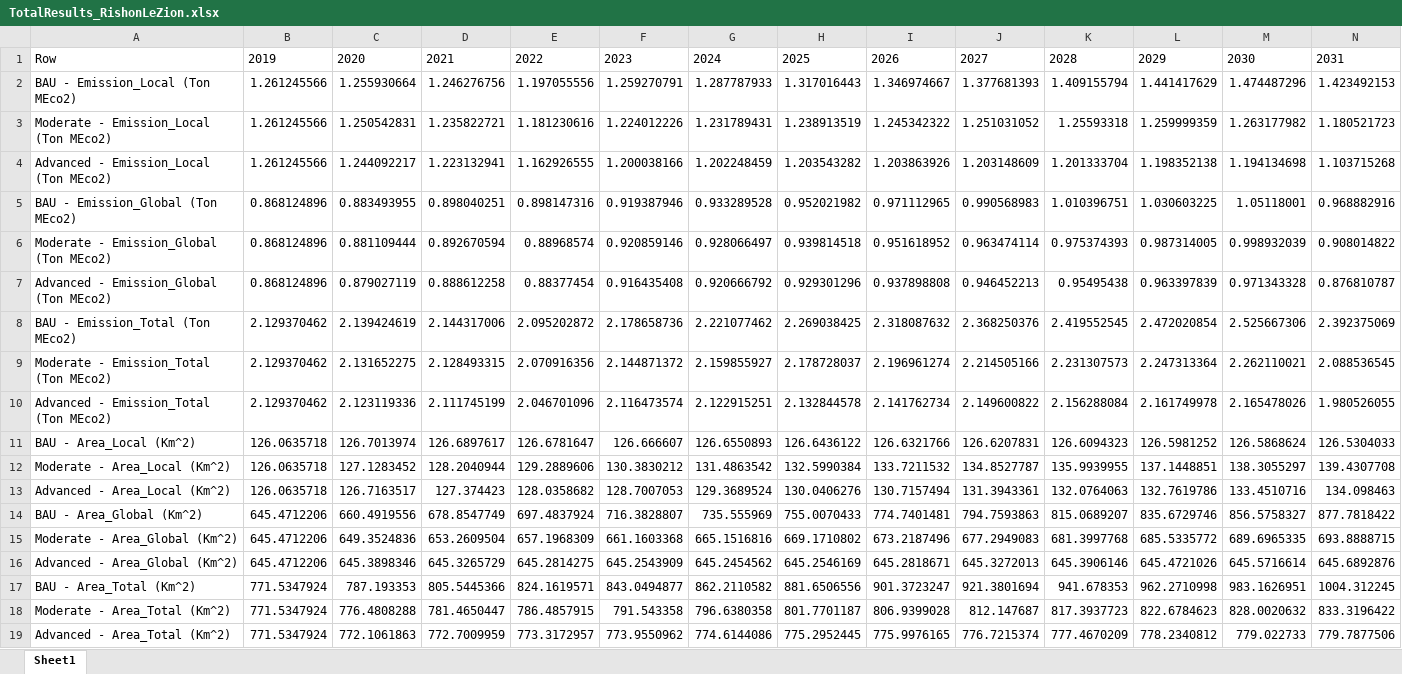
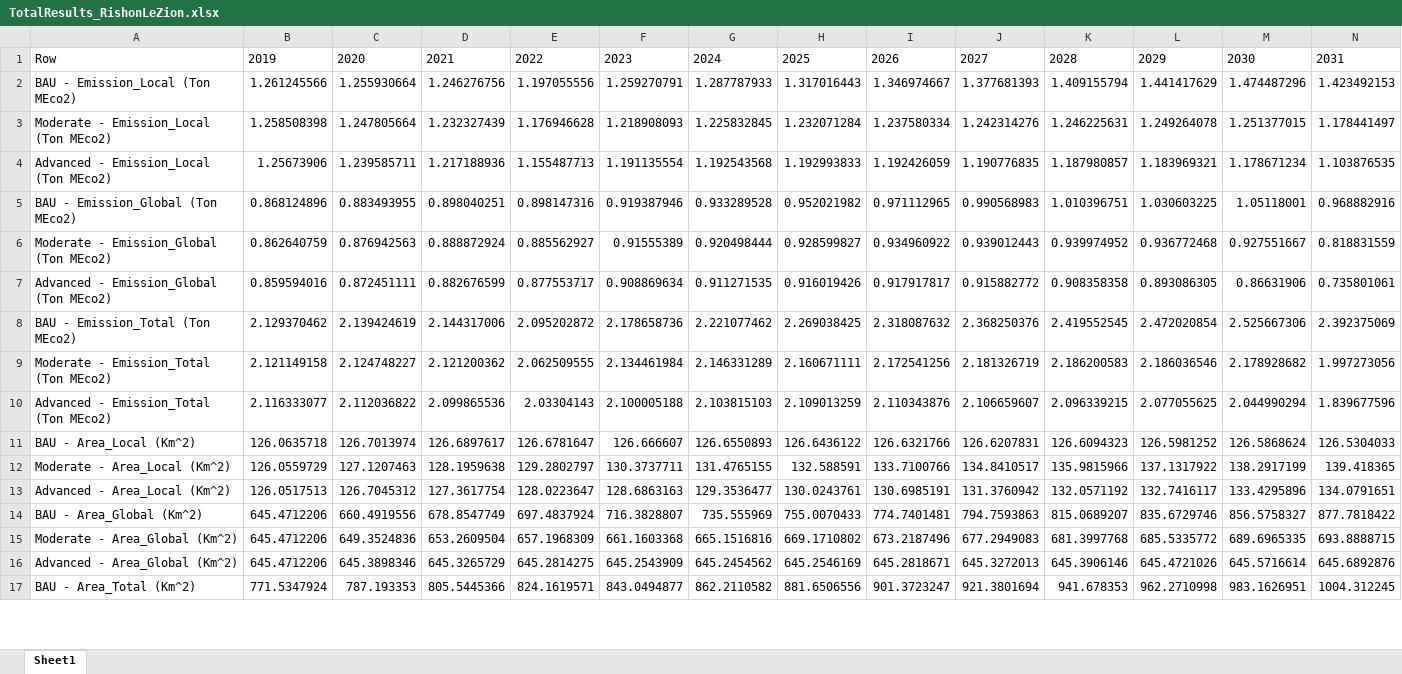
Before and after one commit to LidorTzur/NewVersionCities_Partial, an Excel workbook: Results_Plots/TotalResults_RishonLeZion.xlsx, sheet Sheet1, drawn as a sheet; only a part is shown; values as stored, in another font and other column widths than the file's, no borders; removed rows and columns are numbered as before the commit, all else as after; rows hold the shown columns only; the diff covers the shown part only; the diff names each change by its address in the sheet, - before the commit and + after, or states it on an @@ line.

```diff
--- a/Results_Plots/TotalResults_RishonLeZion.xlsx (sheet Sheet1)
+++ b/Results_Plots/TotalResults_RishonLeZion.xlsx (sheet Sheet1)
-row 3: Moderate - Emission_Local (Ton MEco2) | 1.261245566 | 1.250542831 | 1.235822721 | 1.181230616 | 1.224012226 | 1.231789431 | 1.238913519 | 1.245342322 | 1.251031052 | 1.25593318 | 1.259999359 | 1.263177982 | 1.180521723
-row 4: Advanced - Emission_Local (Ton MEco2) | 1.261245566 | 1.244092217 | 1.223132941 | 1.162926555 | 1.200038166 | 1.202248459 | 1.203543282 | 1.203863926 | 1.203148609 | 1.201333704 | 1.198352138 | 1.194134698 | 1.103715268
+row 3: Moderate - Emission_Local (Ton MEco2) | 1.258508398 | 1.247805664 | 1.232327439 | 1.176946628 | 1.218908093 | 1.225832845 | 1.232071284 | 1.237580334 | 1.242314276 | 1.246225631 | 1.249264078 | 1.251377015 | 1.178441497
+row 4: Advanced - Emission_Local (Ton MEco2) | 1.25673906 | 1.239585711 | 1.217188936 | 1.155487713 | 1.191135554 | 1.192543568 | 1.192993833 | 1.192426059 | 1.190776835 | 1.187980857 | 1.183969321 | 1.178671234 | 1.103876535
-row 6: Moderate - Emission_Global (Ton MEco2) | 0.868124896 | 0.881109444 | 0.892670594 | 0.88968574 | 0.920859146 | 0.928066497 | 0.939814518 | 0.951618952 | 0.963474114 | 0.975374393 | 0.987314005 | 0.998932039 | 0.908014822
-row 7: Advanced - Emission_Global (Ton MEco2) | 0.868124896 | 0.879027119 | 0.888612258 | 0.88377454 | 0.916435408 | 0.920666792 | 0.929301296 | 0.937898808 | 0.946452213 | 0.95495438 | 0.963397839 | 0.971343328 | 0.876810787
+row 6: Moderate - Emission_Global (Ton MEco2) | 0.862640759 | 0.876942563 | 0.888872924 | 0.885562927 | 0.91555389 | 0.920498444 | 0.928599827 | 0.934960922 | 0.939012443 | 0.939974952 | 0.936772468 | 0.927551667 | 0.818831559
+row 7: Advanced - Emission_Global (Ton MEco2) | 0.859594016 | 0.872451111 | 0.882676599 | 0.877553717 | 0.908869634 | 0.911271535 | 0.916019426 | 0.917917817 | 0.915882772 | 0.908358358 | 0.893086305 | 0.86631906 | 0.735801061
-row 9: Moderate - Emission_Total (Ton MEco2) | 2.129370462 | 2.131652275 | 2.128493315 | 2.070916356 | 2.144871372 | 2.159855927 | 2.178728037 | 2.196961274 | 2.214505166 | 2.231307573 | 2.247313364 | 2.262110021 | 2.088536545
-row 10: Advanced - Emission_Total (Ton MEco2) | 2.129370462 | 2.123119336 | 2.111745199 | 2.046701096 | 2.116473574 | 2.122915251 | 2.132844578 | 2.141762734 | 2.149600822 | 2.156288084 | 2.161749978 | 2.165478026 | 1.980526055
+row 9: Moderate - Emission_Total (Ton MEco2) | 2.121149158 | 2.124748227 | 2.121200362 | 2.062509555 | 2.134461984 | 2.146331289 | 2.160671111 | 2.172541256 | 2.181326719 | 2.186200583 | 2.186036546 | 2.178928682 | 1.997273056
+row 10: Advanced - Emission_Total (Ton MEco2) | 2.116333077 | 2.112036822 | 2.099865536 | 2.03304143 | 2.100005188 | 2.103815103 | 2.109013259 | 2.110343876 | 2.106659607 | 2.096339215 | 2.077055625 | 2.044990294 | 1.839677596
-row 12: Moderate - Area_Local (Km^2) | 126.0635718 | 127.1283452 | 128.2040944 | 129.2889606 | 130.3830212 | 131.4863542 | 132.5990384 | 133.7211532 | 134.8527787 | 135.9939955 | 137.1448851 | 138.3055297 | 139.4307708
-row 13: Advanced - Area_Local (Km^2) | 126.0635718 | 126.7163517 | 127.374423 | 128.0358682 | 128.7007053 | 129.3689524 | 130.0406276 | 130.7157494 | 131.3943361 | 132.0764063 | 132.7619786 | 133.4510716 | 134.098463
+row 12: Moderate - Area_Local (Km^2) | 126.0559729 | 127.1207463 | 128.1959638 | 129.2802797 | 130.3737711 | 131.4765155 | 132.588591 | 133.7100766 | 134.8410517 | 135.9815966 | 137.1317922 | 138.2917199 | 139.418365
+row 13: Advanced - Area_Local (Km^2) | 126.0517513 | 126.7045312 | 127.3617754 | 128.0223647 | 128.6863163 | 129.3536477 | 130.0243761 | 130.6985191 | 131.3760942 | 132.0571192 | 132.7416117 | 133.4295896 | 134.0791651
-row 18: Moderate - Area_Total (Km^2) | 771.5347924 | 776.4808288 | 781.4650447 | 786.4857915 | 791.543358 | 796.6380358 | 801.7701187 | 806.9399028 | 812.147687 | 817.3937723 | 822.6784623 | 828.0020632 | 833.3196422
-row 19: Advanced - Area_Total (Km^2) | 771.5347924 | 772.1061863 | 772.7009959 | 773.3172957 | 773.9550962 | 774.6144086 | 775.2952445 | 775.9976165 | 776.7215374 | 777.4670209 | 778.2340812 | 779.022733 | 779.7877506
```
Also changed, not shown: 2 added rows elsewhere in this sheet, Results_Plots/TotalResults_Afula.xlsx, Results_Plots/TotalResults_KiryatGat.xlsx, 54 other files.
